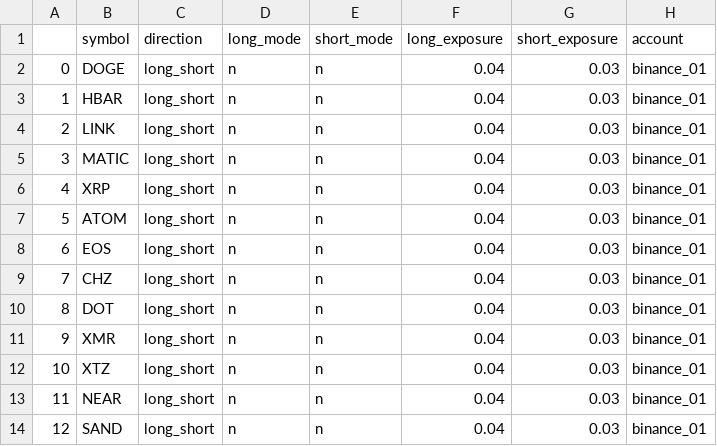
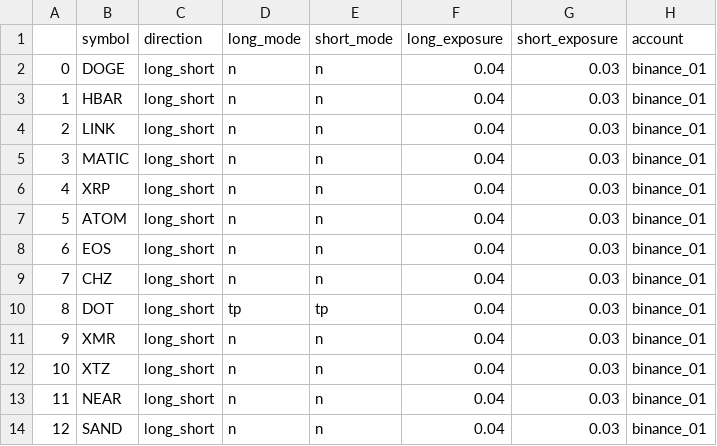
Before and after one commit to shroukkhan/passivbot, a CSV file: run_config.csv, drawn as a sheet.

```diff
--- a/run_config.csv
+++ b/run_config.csv
@@ -9,3 +9,3 @@
 7,CHZ,long_short,n,n,0.04,0.03,binance_01
-8,DOT,long_short,n,n,0.04,0.03,binance_01
+8,DOT,long_short,tp,tp,0.04,0.03,binance_01
 9,XMR,long_short,n,n,0.04,0.03,binance_01
```
Also changed, not shown: 1 other file.
